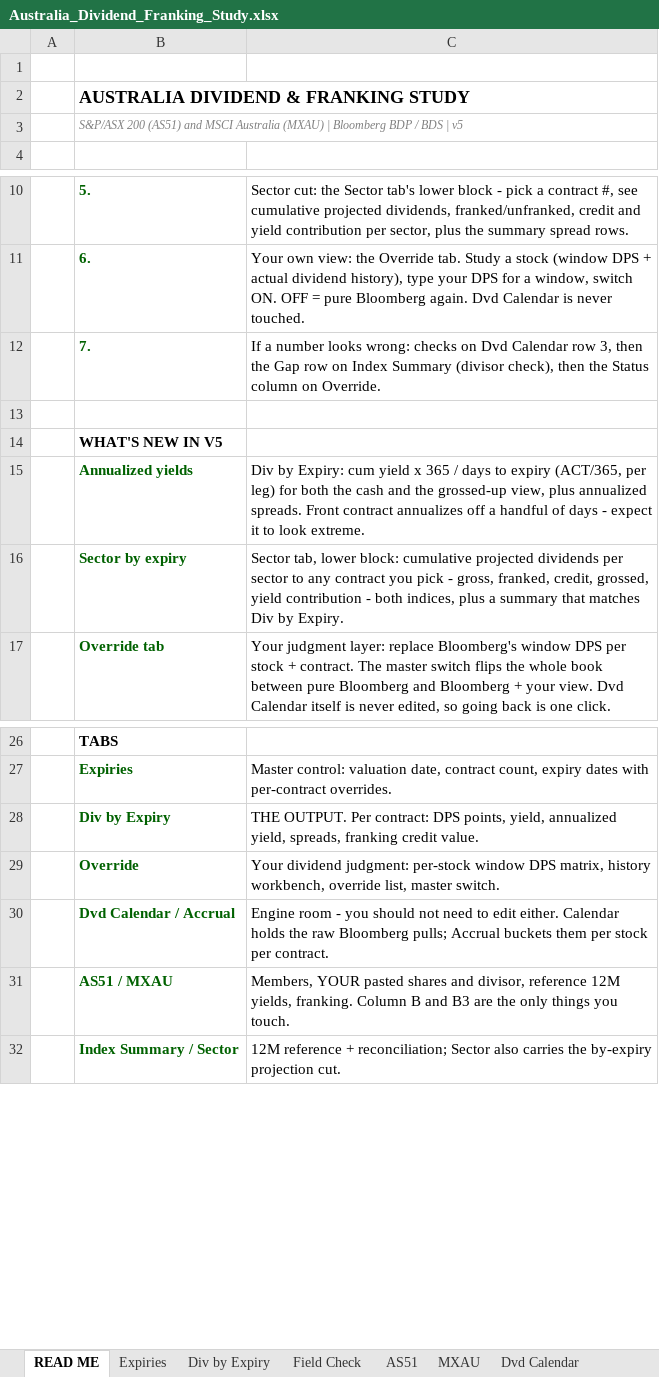
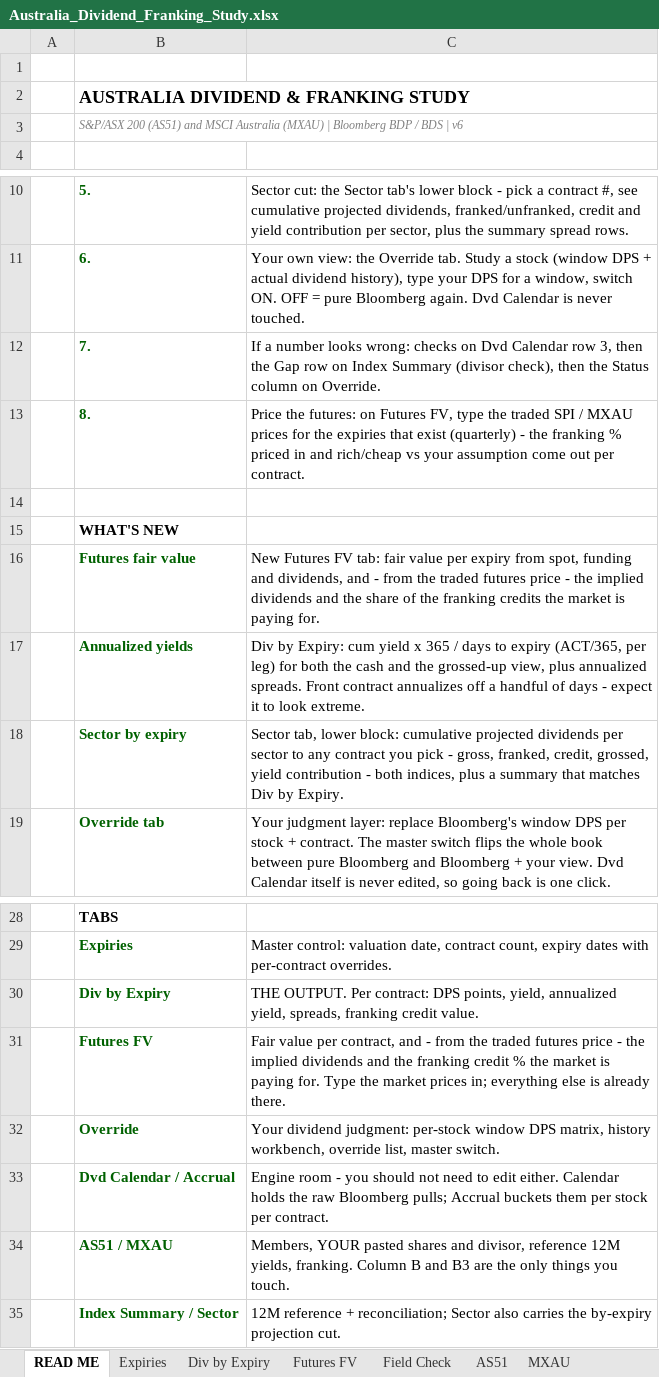
Before and after one commit to kennytam-code/code, an Excel workbook: Australia_Dividend_Franking_Study.xlsx, sheet READ ME, drawn as a sheet; only a part is shown, gaps mark what is left out; values as stored, in another font and other column widths than the file's, no borders; addresses are those after the commit; the diff names each change by its address in the sheet, - before the commit and + after, or states it on an @@ line.

```diff
--- a/Australia_Dividend_Franking_Study.xlsx (sheet READ ME)
+++ b/Australia_Dividend_Franking_Study.xlsx (sheet READ ME)
+sheet tab: Futures FV
-B3: …BDS | v5
+B3: …BDS | v6
+row 13:  | 8. | Price the futures: on Futures FV, type the traded SPI / MXAU prices for the expiries that exist (quarterly) - the franking % priced in and rich/cheap vs your assumption come out per contract.
-B15: WHAT'S NEW IN V5
+B15: WHAT'S NEW
+row 16:  | Futures fair value | New Futures FV tab: fair value per expiry from spot, funding and dividends, and - from the traded futures price - the implied dividends and the share of the franking credits the market is paying for.
+row 31:  | Futures FV | Fair value per contract, and - from the traded futures price - the implied dividends and the franking credit % the market is paying for. Type the market prices in; everything else is already there.
```
Also changed, not shown: sheet Div by Expiry, sheet Field Check, sheet Dvd Calendar, sheet Override, 1 other file.
